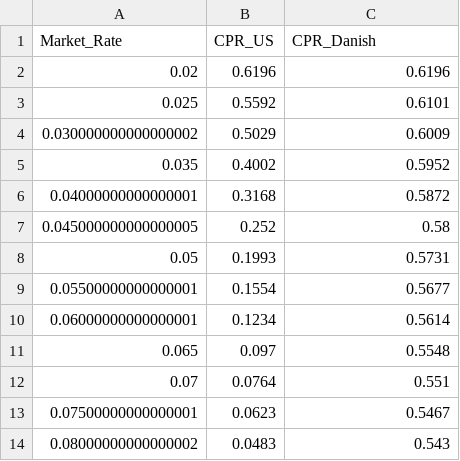
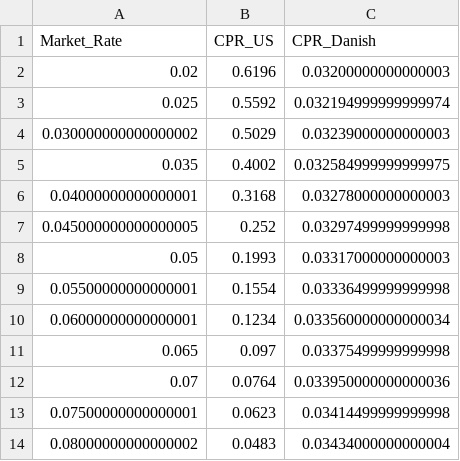
Before and after one commit to eugeneoCMU/Lock-in-Effect, a CSV file: abm/abm_lockin_results.csv, drawn as a sheet.

```diff
--- a/abm/abm_lockin_results.csv
+++ b/abm/abm_lockin_results.csv
@@ -1,14 +1,14 @@
 Market_Rate,CPR_US,CPR_Danish
-0.02,0.6196,0.6196
-0.025,0.5592,0.6101
-0.030000000000000002,0.5029,0.6009
-0.035,0.4002,0.5952
-0.04000000000000001,0.3168,0.5872
-0.045000000000000005,0.252,0.58
-0.05,0.1993,0.5731
-0.05500000000000001,0.1554,0.5677
-0.06000000000000001,0.1234,0.5614
-0.065,0.097,0.5548
-0.07,0.0764,0.551
-0.07500000000000001,0.0623,0.5467
-0.08000000000000002,0.0483,0.543
+0.02,0.6196,0.03200000000000003
+0.025,0.5592,0.032194999999999974
+0.030000000000000002,0.5029,0.03239000000000003
+0.035,0.4002,0.032584999999999975
+0.04000000000000001,0.3168,0.03278000000000003
+0.045000000000000005,0.252,0.03297499999999998
+0.05,0.1993,0.03317000000000003
+0.05500000000000001,0.1554,0.03336499999999998
+0.06000000000000001,0.1234,0.033560000000000034
+0.065,0.097,0.03375499999999998
+0.07,0.0764,0.033950000000000036
+0.07500000000000001,0.0623,0.03414499999999998
+0.08000000000000002,0.0483,0.03434000000000004
```
Also changed, not shown: 10 other files.
